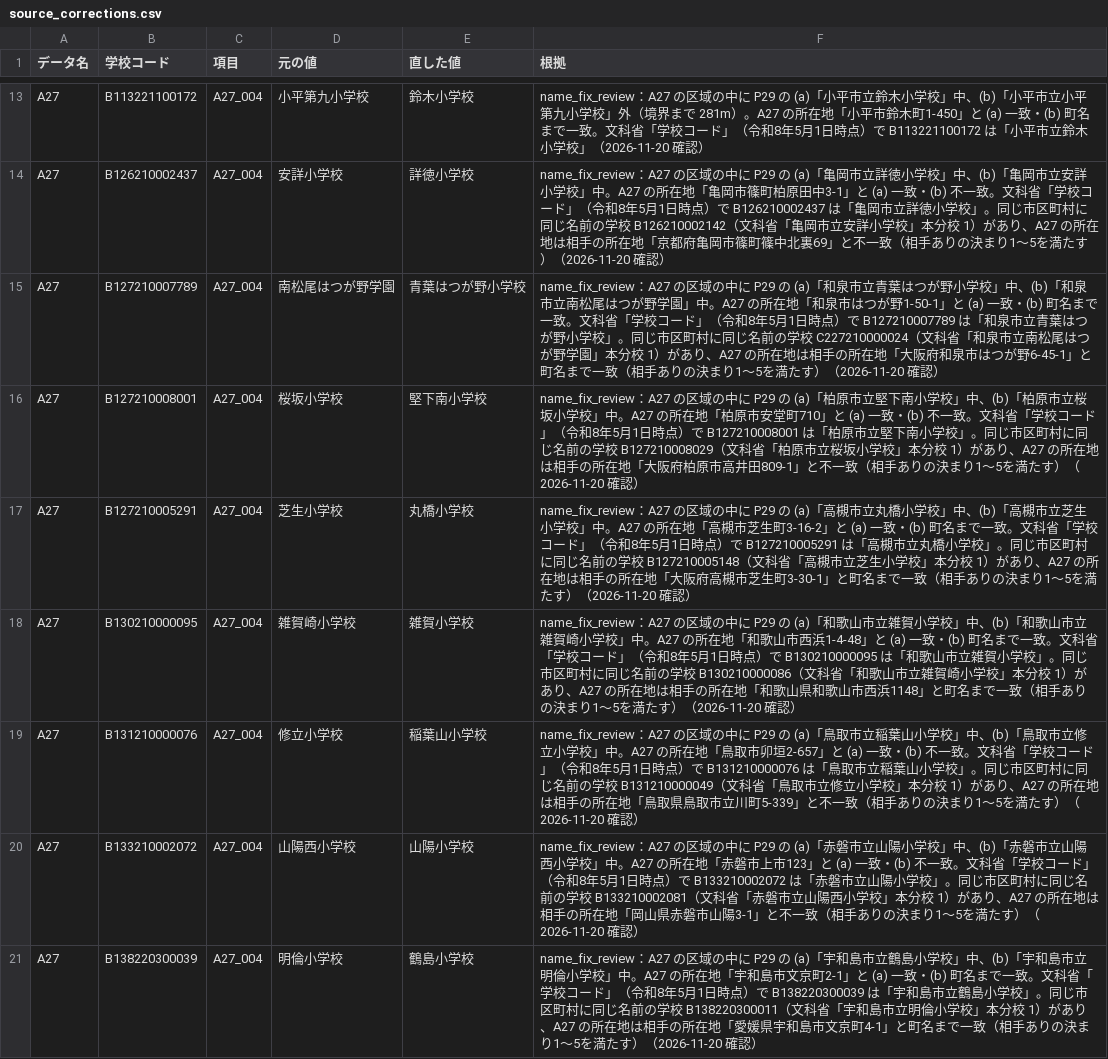
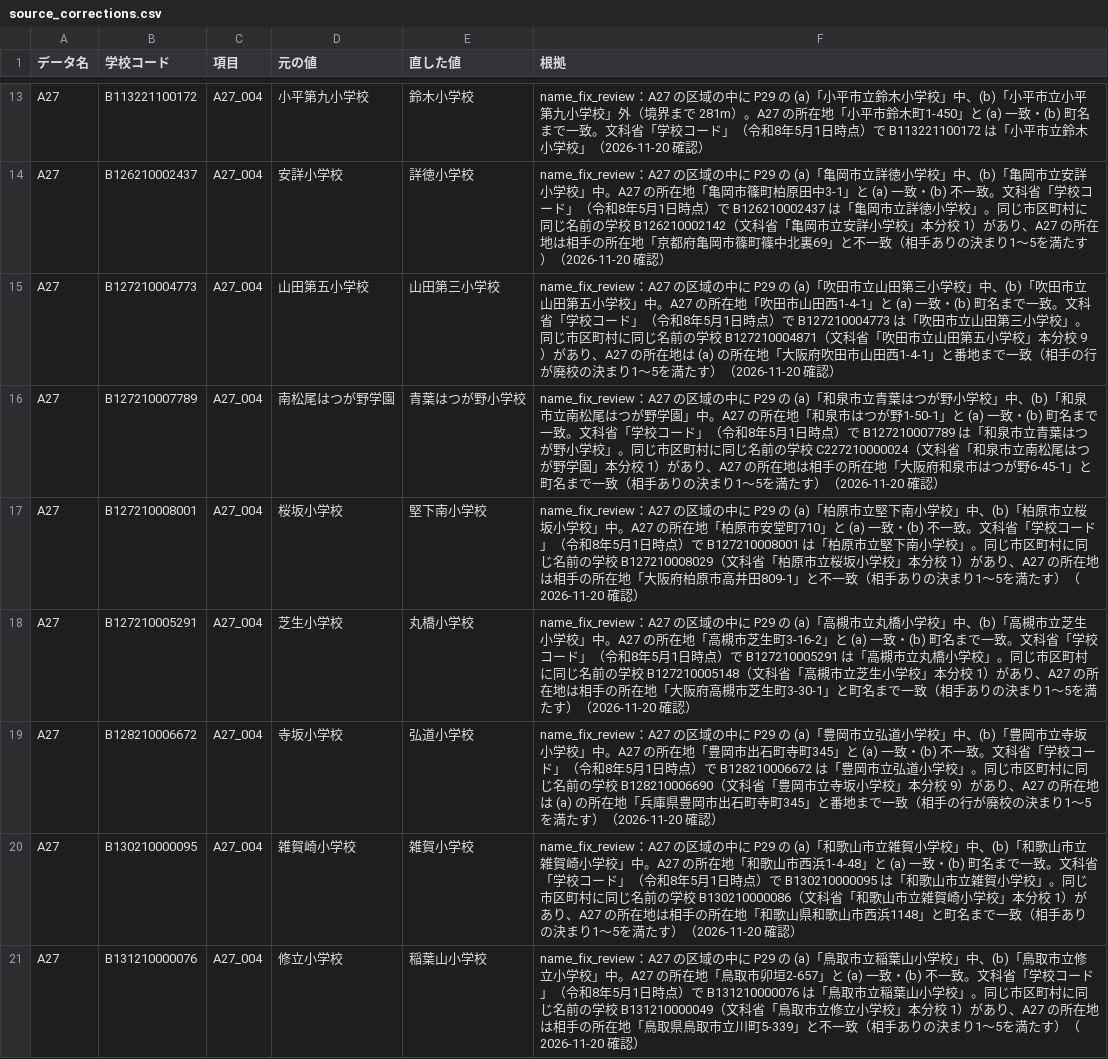
Before and after one commit to h-kazuki-pixel/watashi-no-gakkou-2050, a CSV file: pipeline/terms/source_corrections.csv, drawn as a sheet; only a part is shown, gaps mark what is left out; the shorter side is filled out with more unchanged rows; the diff names each change by its address in the sheet, - before the commit and + after, or states it on an @@ line.

```diff
--- a/pipeline/terms/source_corrections.csv
+++ b/pipeline/terms/source_corrections.csv
+row 15: A27 | B127210004773 | A27_004 | 山田第五小学校 | 山田第三小学校 | name_fix_review：A27 の区域の中に P29 の (a)「吹田市立山田第三小学校」中、(b)「吹田市立山田第五小学校」中。A27 の所在地「吹田市山田西1-4-1」と (a) 一致・(b) 町名まで一致。文科省「学校コード」（令和8年5月1日時点）で B127210004773 は「吹田市立山田第三小学校」。同じ市区町村に同じ名前の学校 B127210004871（文科省「吹田市立山田第五小学校」本分校 9）があり、A27 の所在地は (a) の所在地「大阪府吹田市山田西1-4-1」と番地まで一致（相手の行が廃校の決まり1〜5を満たす）（2026-11-20 確認）
+row 19: A27 | B128210006672 | A27_004 | 寺坂小学校 | 弘道小学校 | name_fix_review：A27 の区域の中に P29 の (a)「豊岡市立弘道小学校」中、(b)「豊岡市立寺坂小学校」中。A27 の所在地「豊岡市出石町寺町345」と (a) 一致・(b) 不一致。文科省「学校コード」（令和8年5月1日時点）で B128210006672 は「豊岡市立弘道小学校」。同じ市区町村に同じ名前の学校 B128210006690（文科省「豊岡市立寺坂小学校」本分校 9）があり、A27 の所在地は (a) の所在地「兵庫県豊岡市出石町寺町345」と番地まで一致（相手の行が廃校の決まり1〜5を満たす）（2026-11-20 確認）
```
Also changed, not shown: pipeline/terms/school_closures.csv, 10 other files.
